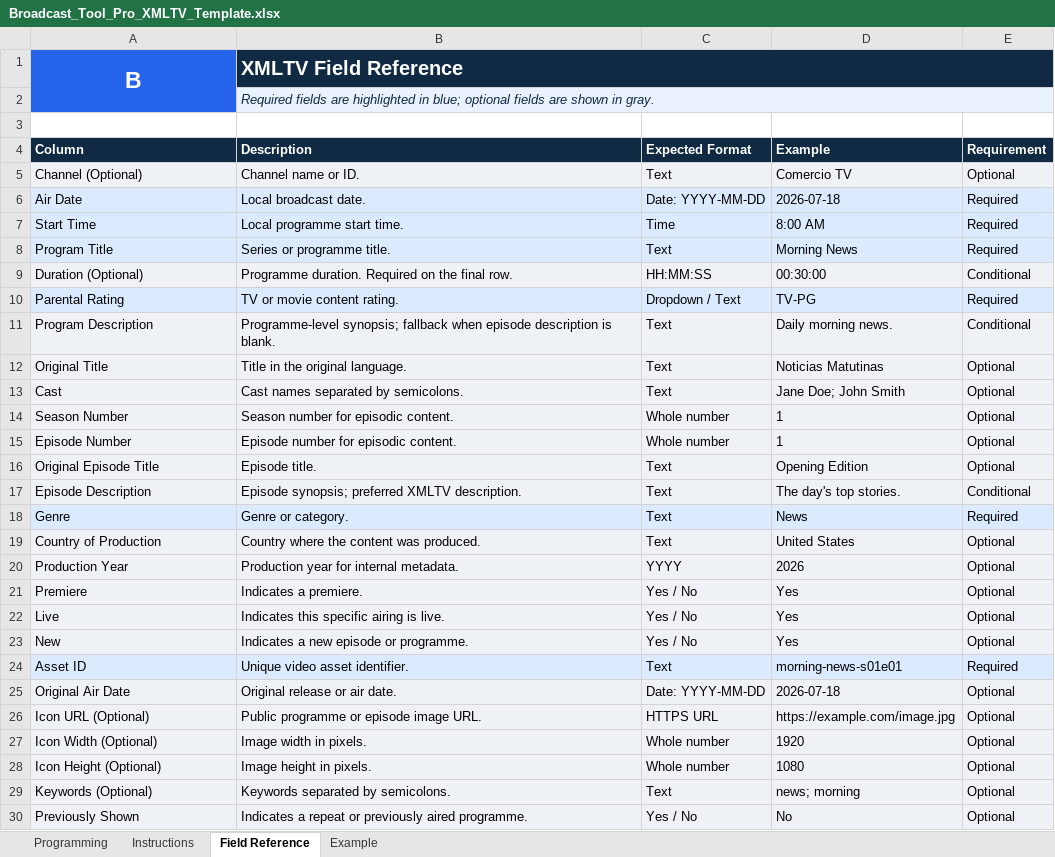
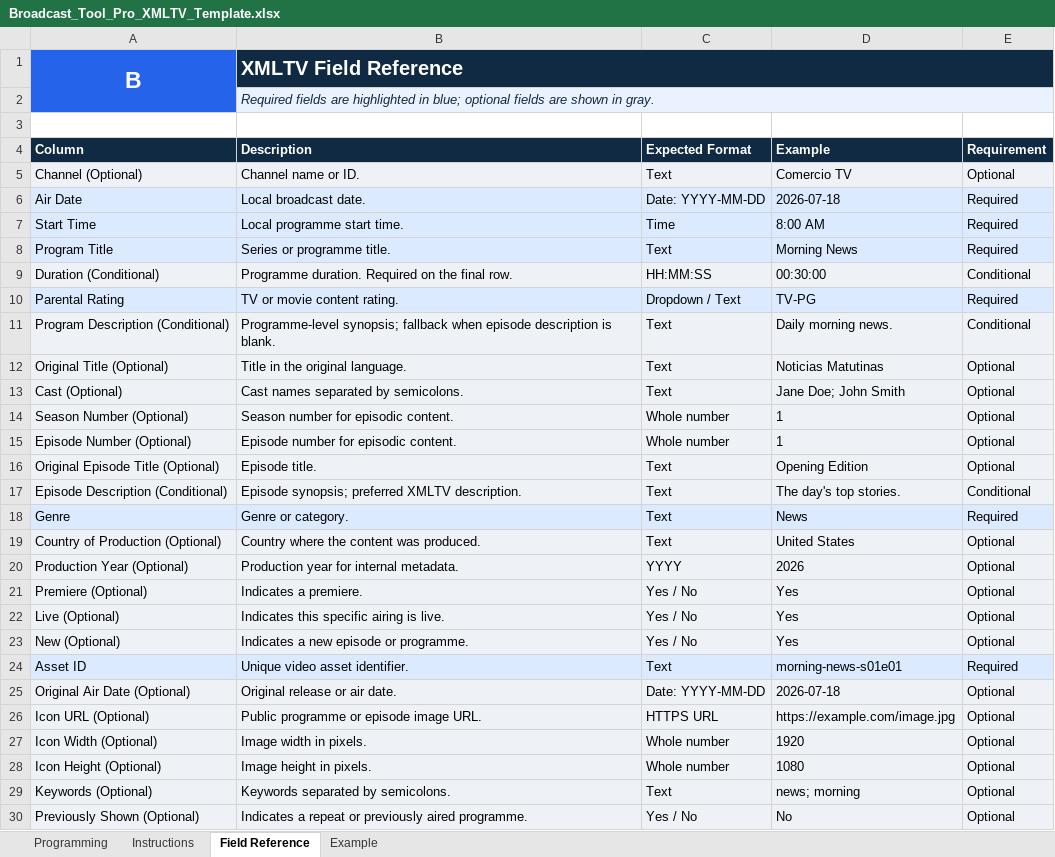
Before and after one commit to leiyanc/broadcasttoolpro, an Excel workbook: backend/assets/Broadcast_Tool_Pro_XMLTV_Template.xlsx, sheet Field Reference, drawn as a sheet; values as stored, in another font and other column widths than the file's, no borders; the diff names each change by its address in the sheet, - before the commit and + after, or states it on an @@ line.

Commit message:
clarify optional XMLTV template fields

```diff
--- a/backend/assets/Broadcast_Tool_Pro_XMLTV_Template.xlsx (sheet Field Reference)
+++ b/backend/assets/Broadcast_Tool_Pro_XMLTV_Template.xlsx (sheet Field Reference)
-A9 (Column): Duration (Optional)
+A9 (Column): Duration (Conditional)
-A11 (Column): Program Description
+A11 (Column): Program Description (Conditional)
-A12 (Column): Original Title
+A12 (Column): Original Title (Optional)
-A13 (Column): Cast
+A13 (Column): Cast (Optional)
-A14 (Column): Season Number
+A14 (Column): Season Number (Optional)
-A15 (Column): Episode Number
+A15 (Column): Episode Number (Optional)
-A16 (Column): Original Episode Title
+A16 (Column): Original Episode Title (Optional)
-A17 (Column): Episode Description
+A17 (Column): Episode Description (Conditional)
-A19 (Column): Country of Production
+A19 (Column): Country of Production (Optional)
-A20 (Column): Production Year
+A20 (Column): Production Year (Optional)
-A21 (Column): Premiere
+A21 (Column): Premiere (Optional)
-A22 (Column): Live
+A22 (Column): Live (Optional)
-A23 (Column): New
+A23 (Column): New (Optional)
-A25 (Column): Original Air Date
+A25 (Column): Original Air Date (Optional)
-A30 (Column): Previously Shown
+A30 (Column): Previously Shown (Optional)
```
Also changed, not shown: sheet Example, sheet Programming, 4 other files.
